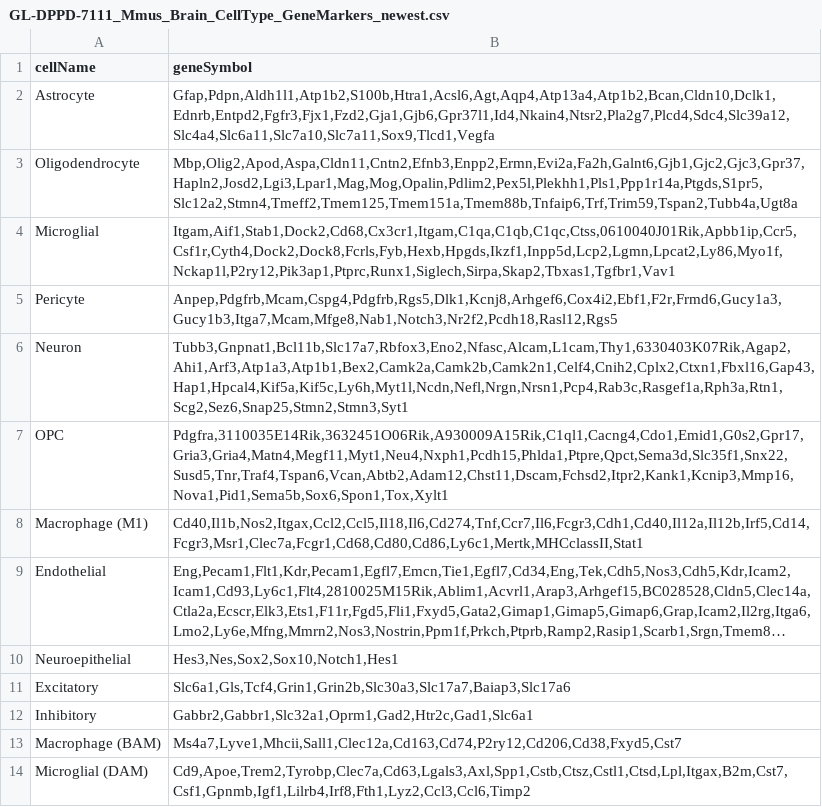
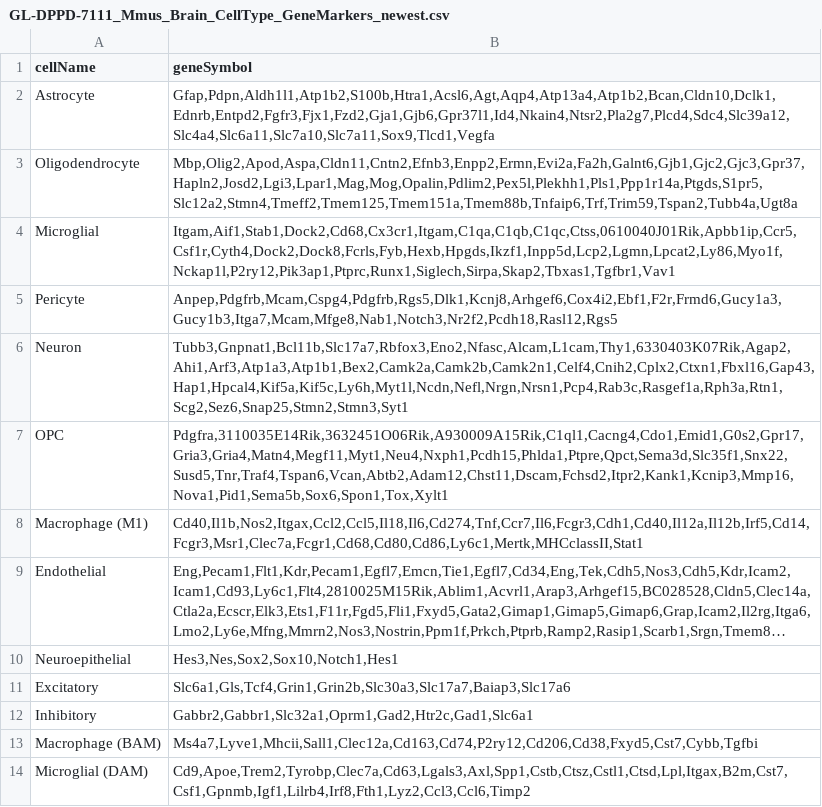
Before and after one commit to OpenScienceDataRepo/Brain_AWG, a CSV file: Senescence/GL-DPPD-7111_Mmus_Brain_CellType_GeneMarkers_newest.csv, drawn as a sheet; long unchanged cells end in ….

Commit message:
new sc data results and refined nb

```diff
--- a/Senescence/GL-DPPD-7111_Mmus_Brain_CellType_GeneMarkers_newest.csv
+++ b/Senescence/GL-DPPD-7111_Mmus_Brain_CellType_GeneMarkers_newest.csv
@@ -12,3 +12,3 @@ Excitatory,"Slc6a1,Gls,Tcf4,Grin1,Grin2b,Slc30a3,Slc17a7,Baiap3,Slc17a6"
 Inhibitory,"Gabbr2,Gabbr1,Slc32a1,Oprm1,Gad2,Htr2c,Gad1,Slc6a1"
-Macrophage (BAM),"Ms4a7,Lyve1,Mhcii,Sall1,Clec12a,Cd163,Cd74,P2ry12,Cd206,Cd38,Fxyd5,Cst7"
+Macrophage (BAM),"Ms4a7,Lyve1,Mhcii,Sall1,Clec12a,Cd163,Cd74,P2ry12,Cd206,Cd38,Fxyd5,Cst7,Cybb,Tgfbi"
 Microglial (DAM),"Cd9,Apoe,Trem2,Tyrobp,Clec7a,Cd63,Lgals3,Axl,Spp1,Cstb,Ctsz,Cstl1,Ctsd,Lpl,Itgax,B2m,Cst7,Csf1,Gpnmb,Igf1,Lilrb4,Irf8,Fth1,Lyz2,Ccl3,Ccl6,Timp2"
```
Also changed, not shown: 5 other files.
